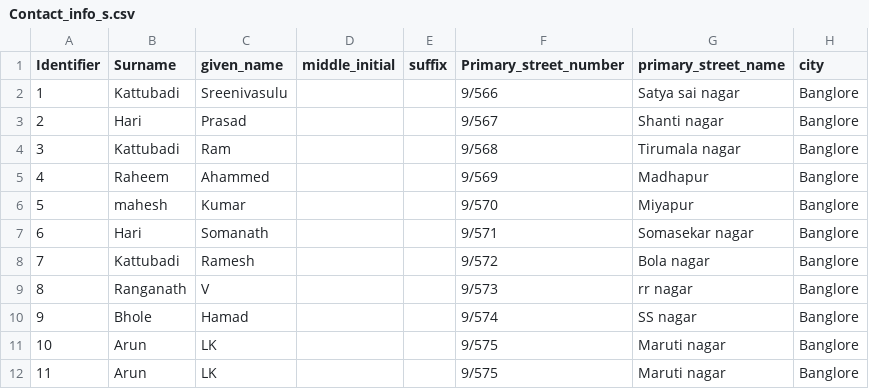
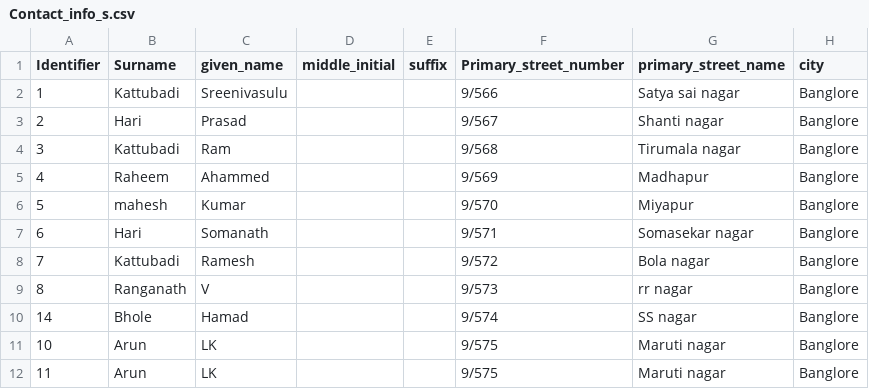
Before and after one commit to ksreenivasulu443/taf_sept_2024, a CSV file: input_files/Contact_info_s.csv, drawn as a sheet; only a part is shown; the diff names each change by its address in the sheet, - before the commit and + after, or states it on an @@ line.

```diff
--- a/input_files/Contact_info_s.csv
+++ b/input_files/Contact_info_s.csv
-A10 (Identifier): 9
+A10 (Identifier): 14
```
Also changed, not shown: input_files/Contact_info_t.csv, 6 other files.
